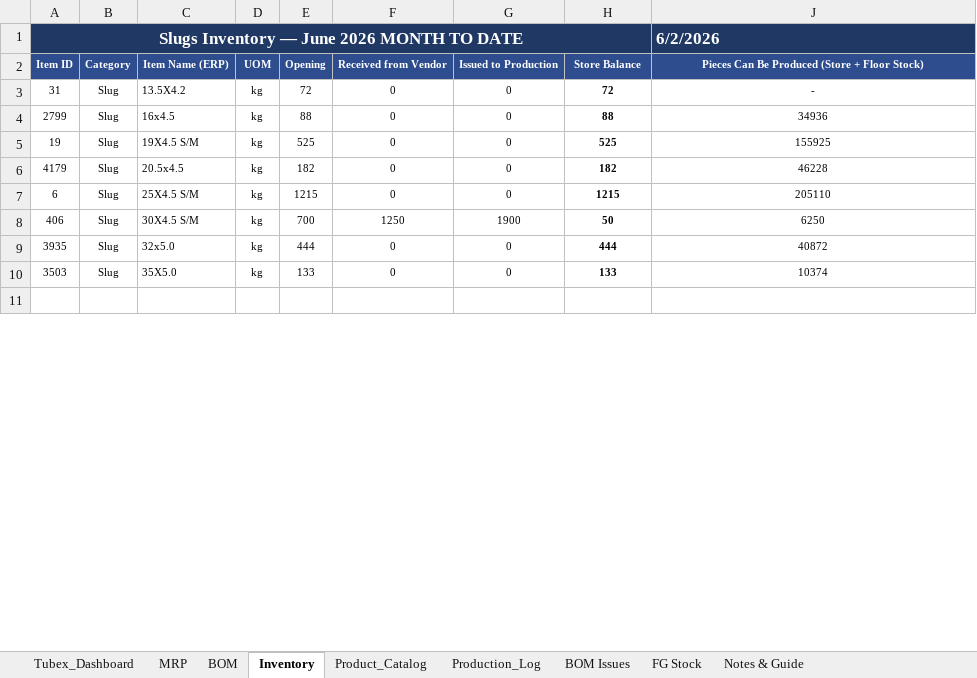
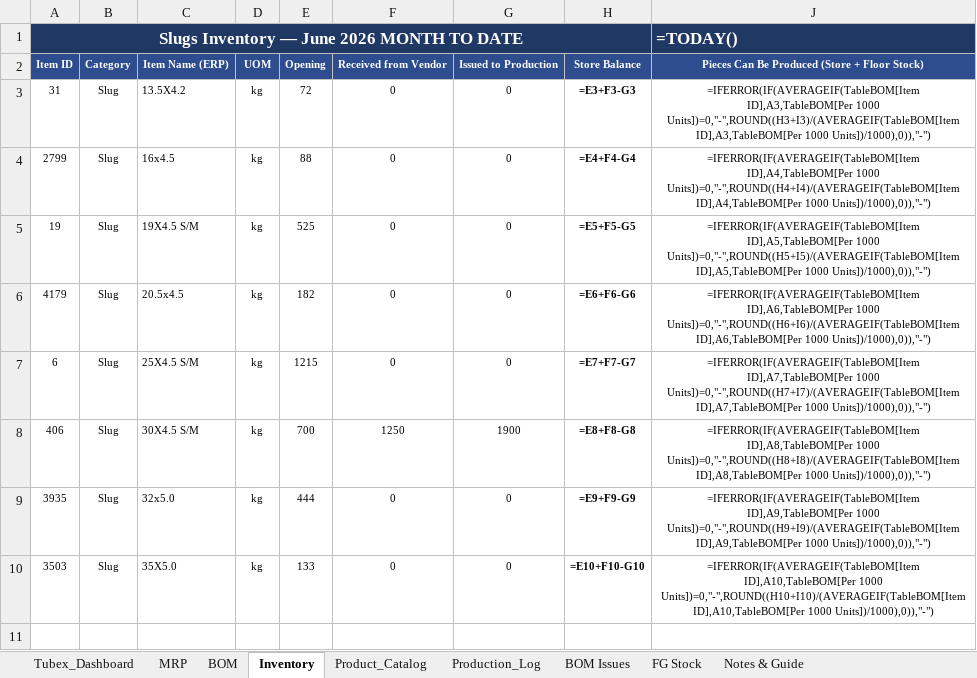
Before and after one commit to ckndr/alpha-containers, an Excel workbook: Tubex_v10_29.xlsx, sheet Inventory, drawn as a sheet; only a part is shown; values as stored, in another font and other column widths than the file's, no borders; formulas without a stored value are shown as written; conditional formats and table styles not drawn; the diff covers the shown part only; the diff names each change by its address in the sheet, - before the commit and + after, or states it on an @@ line.

```diff
--- a/Tubex_v10_29.xlsx (sheet Inventory)
+++ b/Tubex_v10_29.xlsx (sheet Inventory)
-J1: 6/2/2026
+J1: =TODAY()
-H3: 72
+H3: =E3+F3-G3
-J3: -
+J3: =IFERROR(IF(AVERAGEIF(TableBOM[Item ID],A3,TableBOM[Per 1000 Units])=0,"-",ROUND((H3+I3)/(AVERAGEIF(TableBOM[Item ID],A3,TableBOM[Per 1000 Units])/1000),0)),"-")
-H4: 88
+H4: =E4+F4-G4
-J4: 34936
+J4: =IFERROR(IF(AVERAGEIF(TableBOM[Item ID],A4,TableBOM[Per 1000 Units])=0,"-",ROUND((H4+I4)/(AVERAGEIF(TableBOM[Item ID],A4,TableBOM[Per 1000 Units])/1000),0)),"-")
-H5: 525
+H5: =E5+F5-G5
-J5: 155925
+J5: =IFERROR(IF(AVERAGEIF(TableBOM[Item ID],A5,TableBOM[Per 1000 Units])=0,"-",ROUND((H5+I5)/(AVERAGEIF(TableBOM[Item ID],A5,TableBOM[Per 1000 Units])/1000),0)),"-")
-H6: 182
+H6: =E6+F6-G6
-J6: 46228
+J6: =IFERROR(IF(AVERAGEIF(TableBOM[Item ID],A6,TableBOM[Per 1000 Units])=0,"-",ROUND((H6+I6)/(AVERAGEIF(TableBOM[Item ID],A6,TableBOM[Per 1000 Units])/1000),0)),"-")
-H7: 1215
+H7: =E7+F7-G7
-J7: 205110
+J7: =IFERROR(IF(AVERAGEIF(TableBOM[Item ID],A7,TableBOM[Per 1000 Units])=0,"-",ROUND((H7+I7)/(AVERAGEIF(TableBOM[Item ID],A7,TableBOM[Per 1000 Units])/1000),0)),"-")
-H8: 50
+H8: =E8+F8-G8
-J8: 6250
+J8: =IFERROR(IF(AVERAGEIF(TableBOM[Item ID],A8,TableBOM[Per 1000 Units])=0,"-",ROUND((H8+I8)/(AVERAGEIF(TableBOM[Item ID],A8,TableBOM[Per 1000 Units])/1000),0)),"-")
-H9: 444
+H9: =E9+F9-G9
-J9: 40872
+J9: =IFERROR(IF(AVERAGEIF(TableBOM[Item ID],A9,TableBOM[Per 1000 Units])=0,"-",ROUND((H9+I9)/(AVERAGEIF(TableBOM[Item ID],A9,TableBOM[Per 1000 Units])/1000),0)),"-")
-H10: 133
+H10: =E10+F10-G10
-J10: 10374
+J10: =IFERROR(IF(AVERAGEIF(TableBOM[Item ID],A10,TableBOM[Per 1000 Units])=0,"-",ROUND((H10+I10)/(AVERAGEIF(TableBOM[Item ID],A10,TableBOM[Per 1000 Units])/1000),0)),"-")
```
Also changed, not shown: 197 edited cells elsewhere in this sheet, sheet Tubex_Dashboard, sheet MRP, sheet FG Stock, sheet Product_Catalog, hidden cells, 3 other files.
